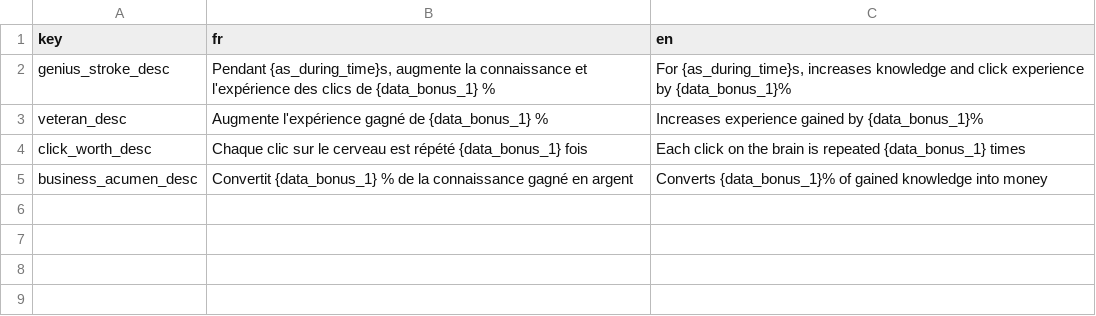
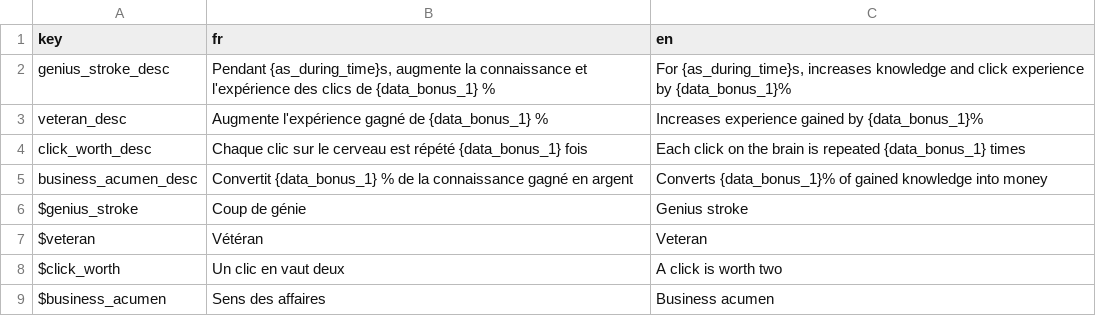
Before and after one commit to Proksimas/HackerIDLE, a CSV file: hackeridle/Game/Translations/Skills/skills_translations.csv, drawn as a sheet; the diff names each change by its address in the sheet, - before the commit and + after, or states it on an @@ line.

Commit message:
add few translations and save language

```diff
--- a/hackeridle/Game/Translations/Skills/skills_translations.csv
+++ b/hackeridle/Game/Translations/Skills/skills_translations.csv
+row 6: $genius_stroke | Coup de génie | Genius stroke
+row 7: $veteran | Vétéran | Veteran
+row 8: $click_worth | Un clic en vaut deux | A click is worth two
+row 9: $business_acumen | Sens des affaires | Business acumen
```
Also changed, not shown: hackeridle/Game/Translations/generic_translations.csv, 21 other files.
